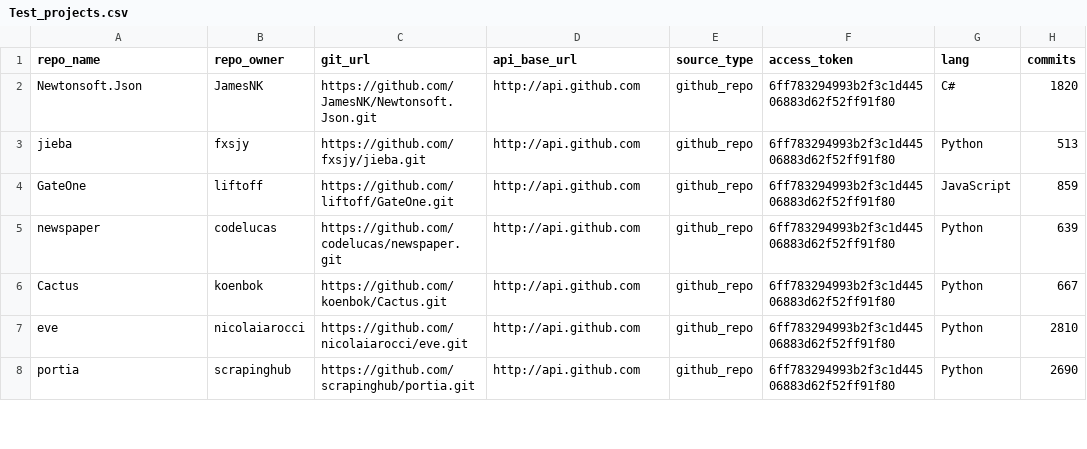
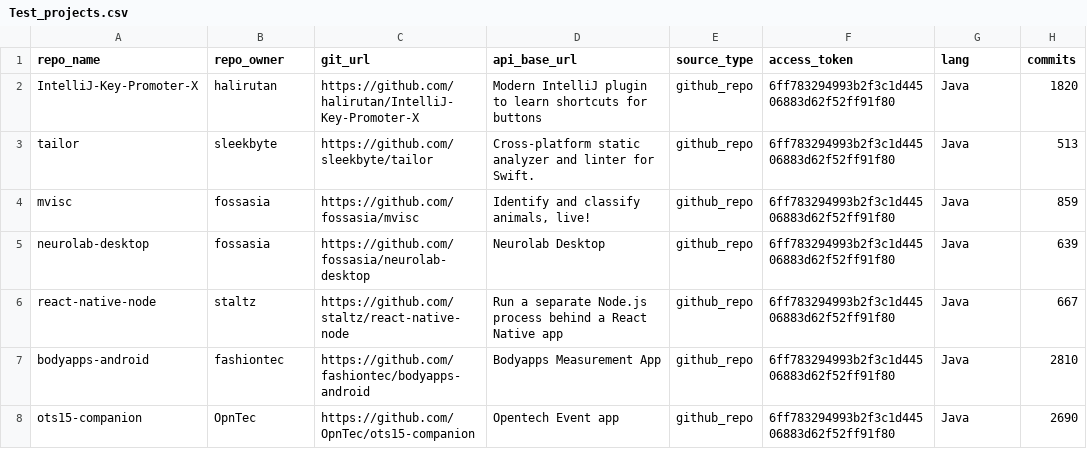
Before and after one commit to ai-se/Data_Miner, a CSV file: github/API_V3/Test_projects.csv, drawn as a sheet; only a part is shown; the diff covers the shown part only; the diff names each change by its address in the sheet, - before the commit and + after, or states it on an @@ line.

Commit message:
added files

```diff
--- a/github/API_V3/Test_projects.csv
+++ b/github/API_V3/Test_projects.csv
-A2 (repo_name): Newtonsoft.Json
+A2 (repo_name): IntelliJ-Key-Promoter-X
-B2 (repo_owner): JamesNK
+B2 (repo_owner): halirutan
-C2 (git_url): https://github.com/JamesNK/Newtonsoft.Json.git
+C2 (git_url): https://github.com/halirutan/IntelliJ-Key-Promoter-X
-D2 (api_base_url): http://api.github.com
+D2 (api_base_url): Modern IntelliJ plugin to learn shortcuts for buttons
-G2 (lang): C#
+G2 (lang): Java
-A3 (repo_name): jieba
+A3 (repo_name): tailor
-B3 (repo_owner): fxsjy
+B3 (repo_owner): sleekbyte
-C3 (git_url): https://github.com/fxsjy/jieba.git
+C3 (git_url): https://github.com/sleekbyte/tailor
-D3 (api_base_url): http://api.github.com
+D3 (api_base_url): Cross-platform static analyzer and linter for Swift.
-G3 (lang): Python
+G3 (lang): Java
-A4 (repo_name): GateOne
+A4 (repo_name): mvisc
-B4 (repo_owner): liftoff
+B4 (repo_owner): fossasia
-C4 (git_url): https://github.com/liftoff/GateOne.git
+C4 (git_url): https://github.com/fossasia/mvisc
-D4 (api_base_url): http://api.github.com
+D4 (api_base_url): Identify and classify animals, live!
-G4 (lang): JavaScript
+G4 (lang): Java
-A5 (repo_name): newspaper
+A5 (repo_name): neurolab-desktop
-B5 (repo_owner): codelucas
+B5 (repo_owner): fossasia
-C5 (git_url): https://github.com/codelucas/newspaper.git
+C5 (git_url): https://github.com/fossasia/neurolab-desktop
-D5 (api_base_url): http://api.github.com
+D5 (api_base_url): Neurolab Desktop
-G5:G8 (lang): Python
+G5:G8 (lang): Java
-A6 (repo_name): Cactus
+A6 (repo_name): react-native-node
-B6 (repo_owner): koenbok
+B6 (repo_owner): staltz
-C6 (git_url): https://github.com/koenbok/Cactus.git
+C6 (git_url): https://github.com/staltz/react-native-node
-D6 (api_base_url): http://api.github.com
+D6 (api_base_url): Run a separate Node.js process behind a React Native app
-A7 (repo_name): eve
+A7 (repo_name): bodyapps-android
-B7 (repo_owner): nicolaiarocci
+B7 (repo_owner): fashiontec
-C7 (git_url): https://github.com/nicolaiarocci/eve.git
+C7 (git_url): https://github.com/fashiontec/bodyapps-android
-D7 (api_base_url): http://api.github.com
+D7 (api_base_url): Bodyapps Measurement App
-A8 (repo_name): portia
+A8 (repo_name): ots15-companion
-B8 (repo_owner): scrapinghub
+B8 (repo_owner): OpnTec
-C8 (git_url): https://github.com/scrapinghub/portia.git
+C8 (git_url): https://github.com/OpnTec/ots15-companion
-D8 (api_base_url): http://api.github.com
+D8 (api_base_url): Opentech Event app
```
Also changed, not shown: 13 removed rows and 20 edited cells elsewhere in this file.
